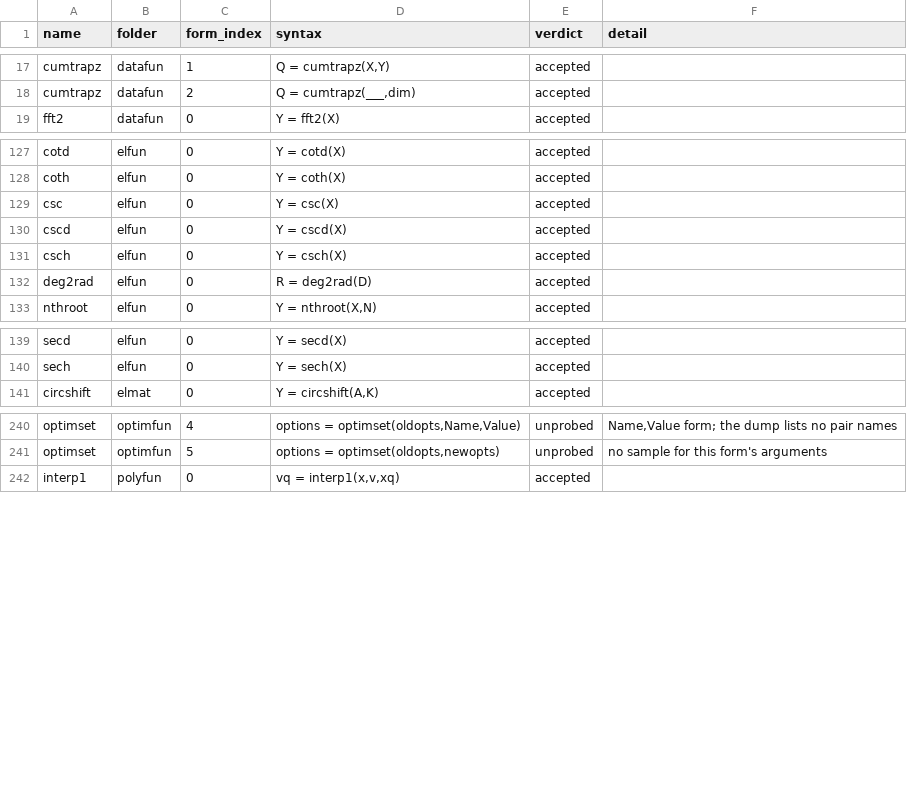
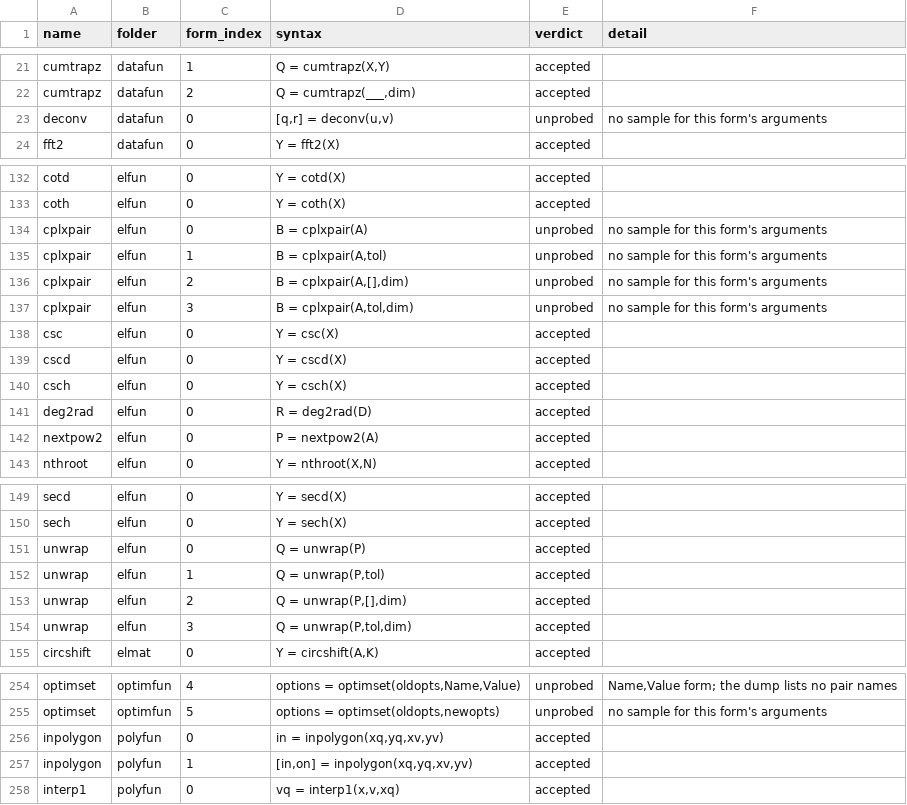
Before and after one commit to carpenterjl/JGraph, a CSV file: tools/matlab-checklist/toolbox-probe-results.csv, drawn as a sheet; only a part is shown, gaps mark what is left out; the diff covers the shown part only; the diff names each change by its address in the sheet, - before the commit and + after, or states it on an @@ line.

```diff
--- a/tools/matlab-checklist/toolbox-probe-results.csv
+++ b/tools/matlab-checklist/toolbox-probe-results.csv
+row 23: deconv | datafun | 0 | [q,r] = deconv(u,v) | unprobed | no sample for this form's arguments
+row 134: cplxpair | elfun | 0 | B = cplxpair(A) | unprobed | no sample for this form's arguments
+row 135: cplxpair | elfun | 1 | B = cplxpair(A,tol) | unprobed | no sample for this form's arguments
+row 136: cplxpair | elfun | 2 | B = cplxpair(A,[],dim) | unprobed | no sample for this form's arguments
+row 137: cplxpair | elfun | 3 | B = cplxpair(A,tol,dim) | unprobed | no sample for this form's arguments
+row 142: nextpow2 | elfun | 0 | P = nextpow2(A) | accepted
+row 151: unwrap | elfun | 0 | Q = unwrap(P) | accepted
+row 152: unwrap | elfun | 1 | Q = unwrap(P,tol) | accepted
+row 153: unwrap | elfun | 2 | Q = unwrap(P,[],dim) | accepted
+row 154: unwrap | elfun | 3 | Q = unwrap(P,tol,dim) | accepted
+row 256: inpolygon | polyfun | 0 | in = inpolygon(xq,yq,xv,yv) | accepted
+row 257: inpolygon | polyfun | 1 | [in,on] = inpolygon(xq,yq,xv,yv) | accepted
```
Also changed, not shown: 16 added rows and 1 edited cell elsewhere in this file, 15 other files.
